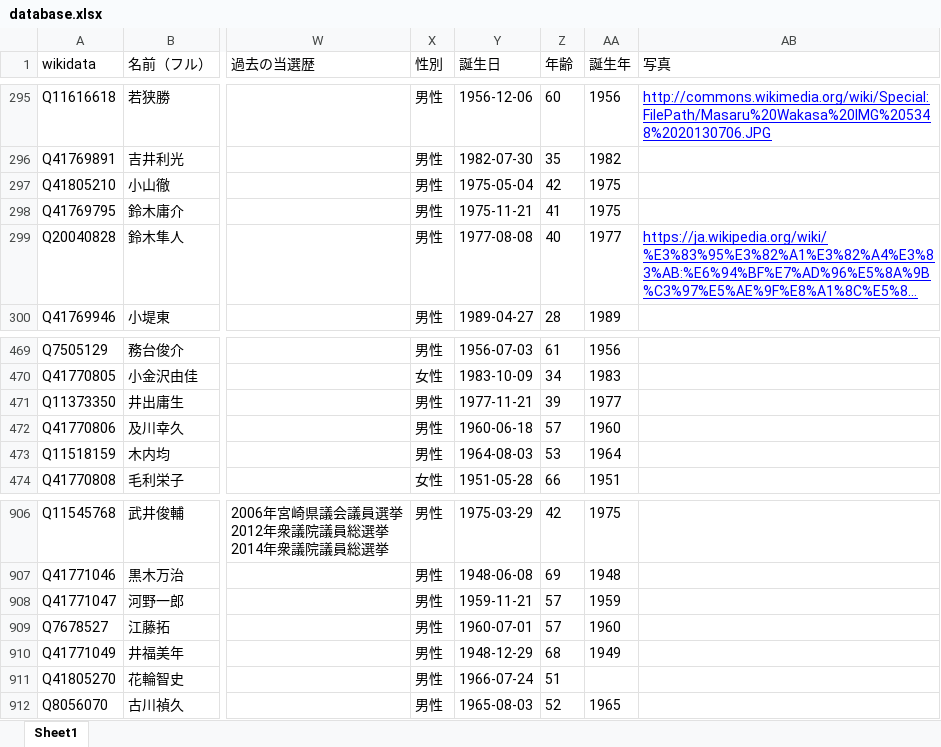
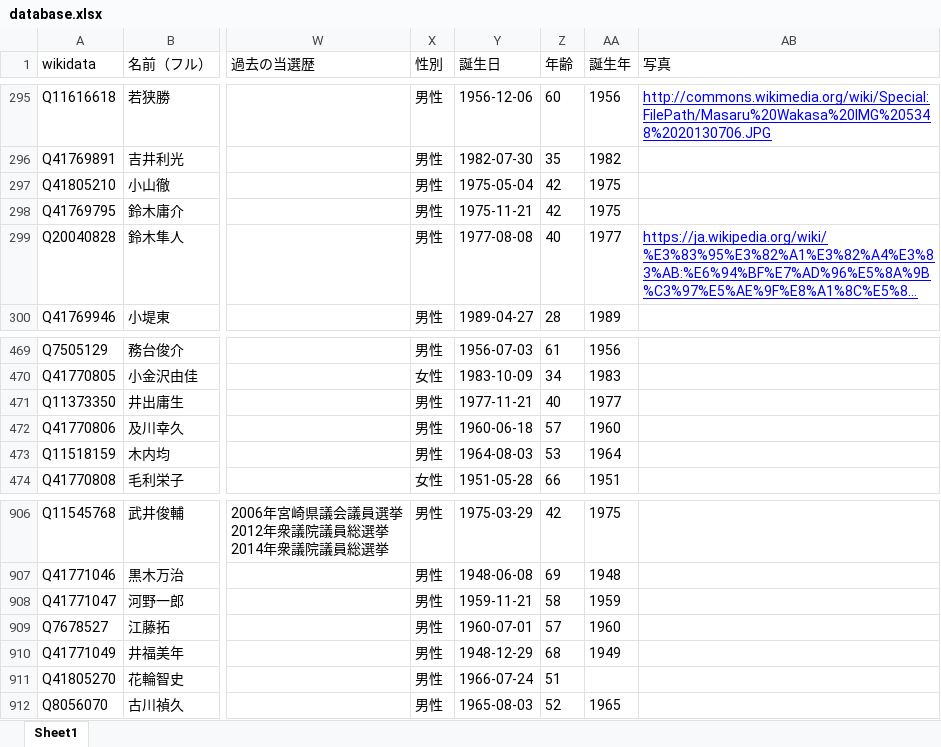
Before and after one commit to hkwi/shuin48pre, an Excel workbook: docs/database.xlsx, sheet Sheet1, drawn as a sheet; only a part is shown, gaps mark what is left out; long unchanged cells end in …; values as stored, in another font and other column widths than the file's, no borders; the diff names each change by its address in the sheet, - before the commit and + after, or states it on an @@ line.

```diff
--- a/docs/database.xlsx (sheet Sheet1)
+++ b/docs/database.xlsx (sheet Sheet1)
-Z298 (年齢): 41
+Z298 (年齢): 42
-Z471 (年齢): 39
+Z471 (年齢): 40
-Z908 (年齢): 57
+Z908 (年齢): 58
```
Also changed, not shown: 1 other file.
